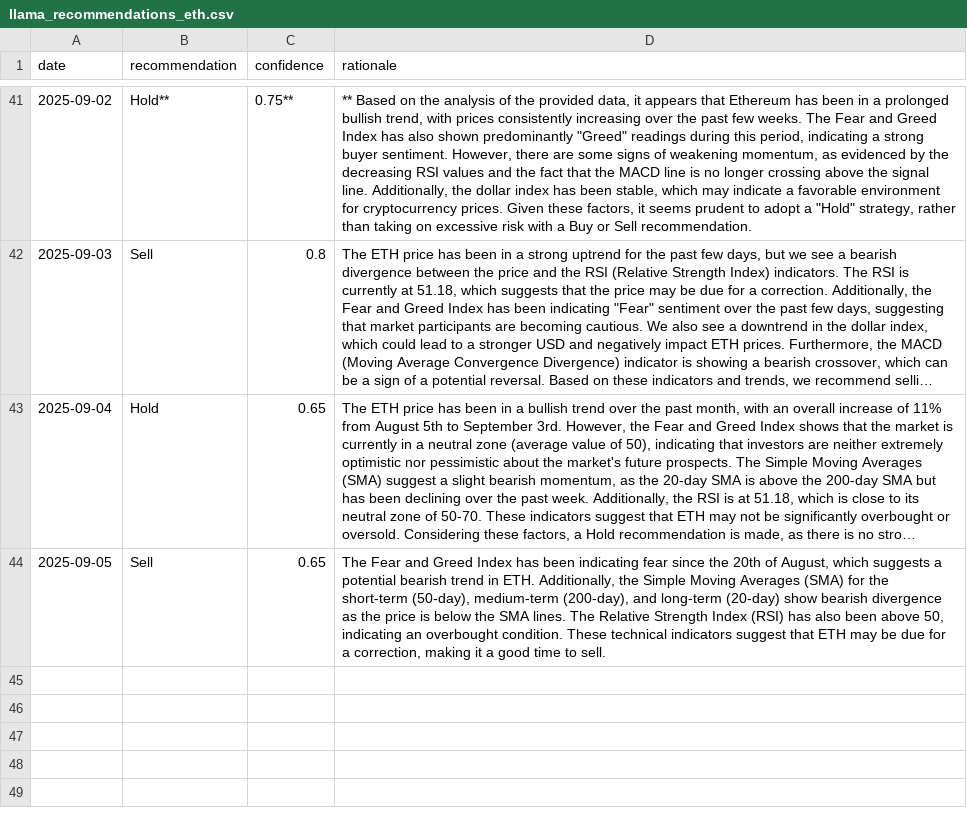
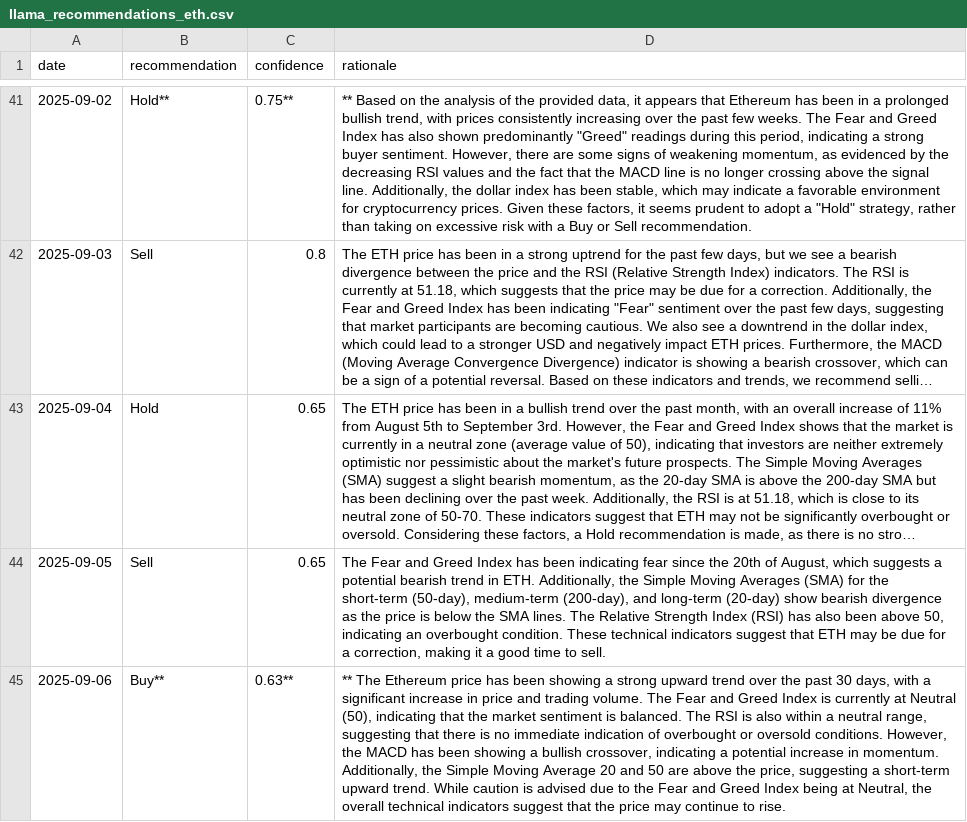
Before and after one commit to amrelsawalhi/DipSignal, a CSV file: data/llama_recommendations_eth.csv, drawn as a sheet; only a part is shown, gaps mark what is left out; long unchanged cells end in …; the diff names each change by its address in the sheet, - before the commit and + after, or states it on an @@ line.

```diff
--- a/data/llama_recommendations_eth.csv
+++ b/data/llama_recommendations_eth.csv
+row 45: 2025-09-06 | Buy** | 0.63** | ** The Ethereum price has been showing a strong upward trend over the past 30 days, with a significant increase in price and trading volume. The Fear and Greed Index is currently at Neutral (50), indicating that the market sentiment is balanced. The RSI is also within a neutral range, suggesting that there is no immediate indication of overbought or oversold conditions. However, the MACD has been showing a bullish crossover, indicating a potential increase in momentum. Additionally, the Simple Moving Average 20 and 50 are above the price, suggesting a short-term upward trend. While caution is advised due to the Fear and Greed Index being at Neutral, the overall technical indicators suggest that the price may continue to rise.
```
Also changed, not shown: data/llama_recommendations_ada.csv, data/llama_recommendations_bnb.csv, 12 other files.
